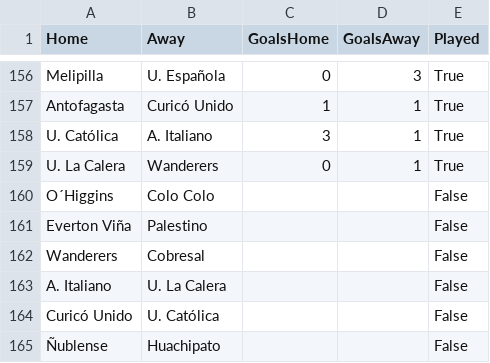
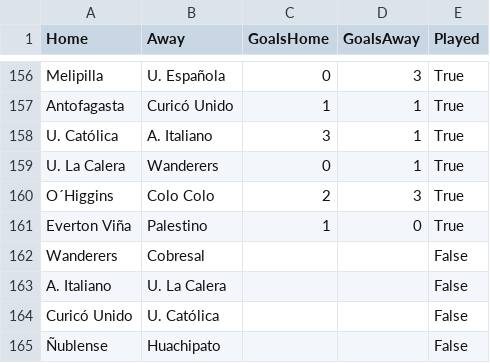
Before and after one commit to javierlopeza/soccer-probs, a CSV file: matches.csv, drawn as a sheet; only a part is shown, gaps mark what is left out.

Commit message:
feat: update data

```diff
--- a/matches.csv
+++ b/matches.csv
@@ -159,4 +159,4 @@ U. Católica,A. Italiano,3,1,True
 U. La Calera,Wanderers,0,1,True
-O´Higgins,Colo Colo,,,False
-Everton Viña,Palestino,,,False
+O´Higgins,Colo Colo,2,3,True
+Everton Viña,Palestino,1,0,True
 Wanderers,Cobresal,,,False
```
Also changed, not shown: 3 other files.
